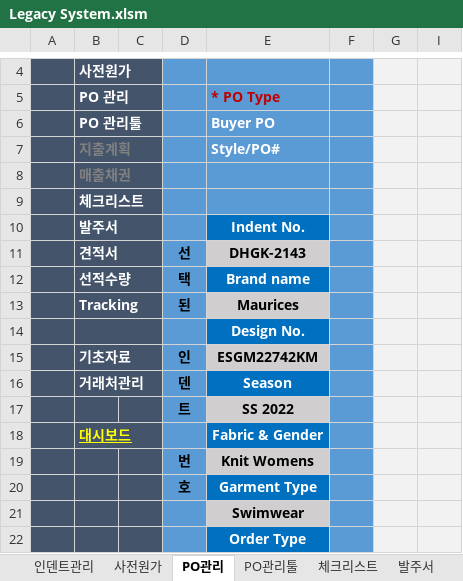
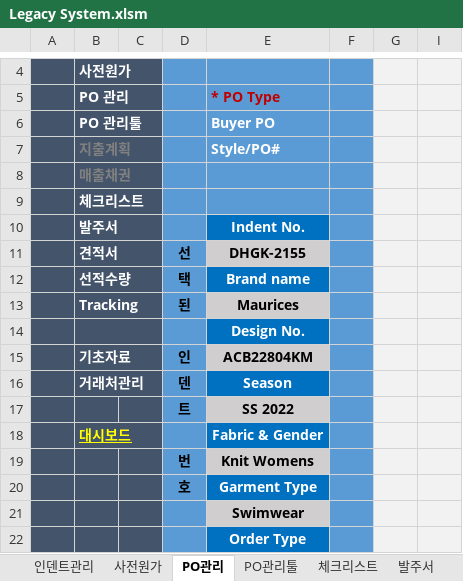
Before and after one commit to Lindo79/Trainning, an Excel workbook: Legacy System.xlsm, sheet PO관리, drawn as a sheet; only a part is shown, gaps mark what is left out; values as stored, in another font and other column widths than the file's, no borders; charts and pictures and conditional formats not drawn; the diff names each change by its address in the sheet, - before the commit and + after, or states it on an @@ line.

```diff
--- a/Legacy System.xlsm (sheet PO관리)
+++ b/Legacy System.xlsm (sheet PO관리)
-E11: DHGK-2143
+E11: DHGK-2155
-E15: ESGM22742KM
+E15: ACB22804KM
```
Also changed, not shown: sheet 선적수량, sheet 체크리스트, sheet Tracking, sheet 발주서, hidden cells, charts or pictures.
